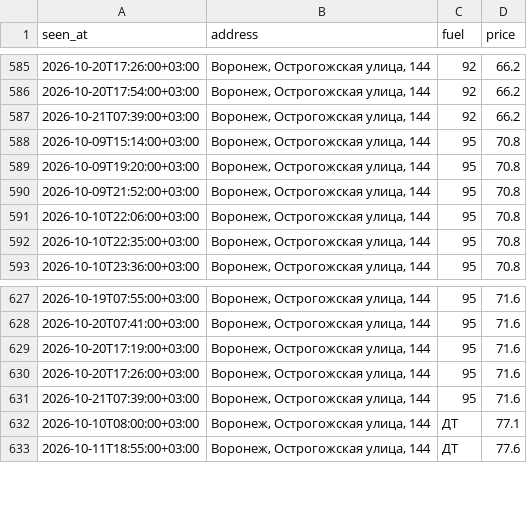
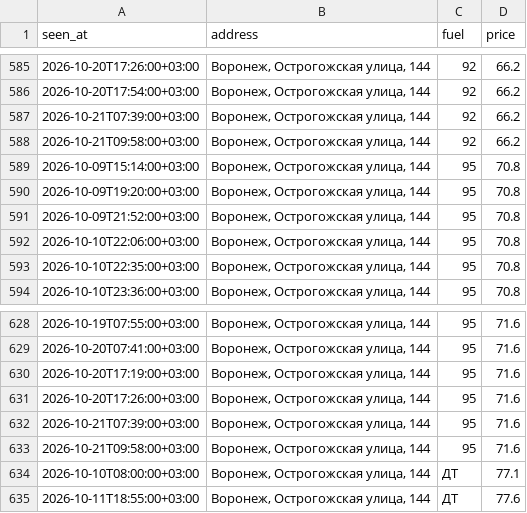
Before and after one commit to dooodoIvan/benzin, a CSV file: data/prices.csv, drawn as a sheet; only a part is shown, gaps mark what is left out.

```diff
--- a/data/prices.csv
+++ b/data/prices.csv
@@ -587,2 +587,3 @@ seen_at,address,fuel,price
 2026-10-21T07:39:00+03:00,"Воронеж, Острогожская улица, 144",92,66.2
+2026-10-21T09:58:00+03:00,"Воронеж, Острогожская улица, 144",92,66.2
 2026-10-09T15:14:00+03:00,"Воронеж, Острогожская улица, 144",95,70.8
@@ -631,2 +632,3 @@ seen_at,address,fuel,price
 2026-10-21T07:39:00+03:00,"Воронеж, Острогожская улица, 144",95,71.6
+2026-10-21T09:58:00+03:00,"Воронеж, Острогожская улица, 144",95,71.6
 2026-10-10T08:00:00+03:00,"Воронеж, Острогожская улица, 144",ДТ,77.1
```
Also changed, not shown: 4 other files.
